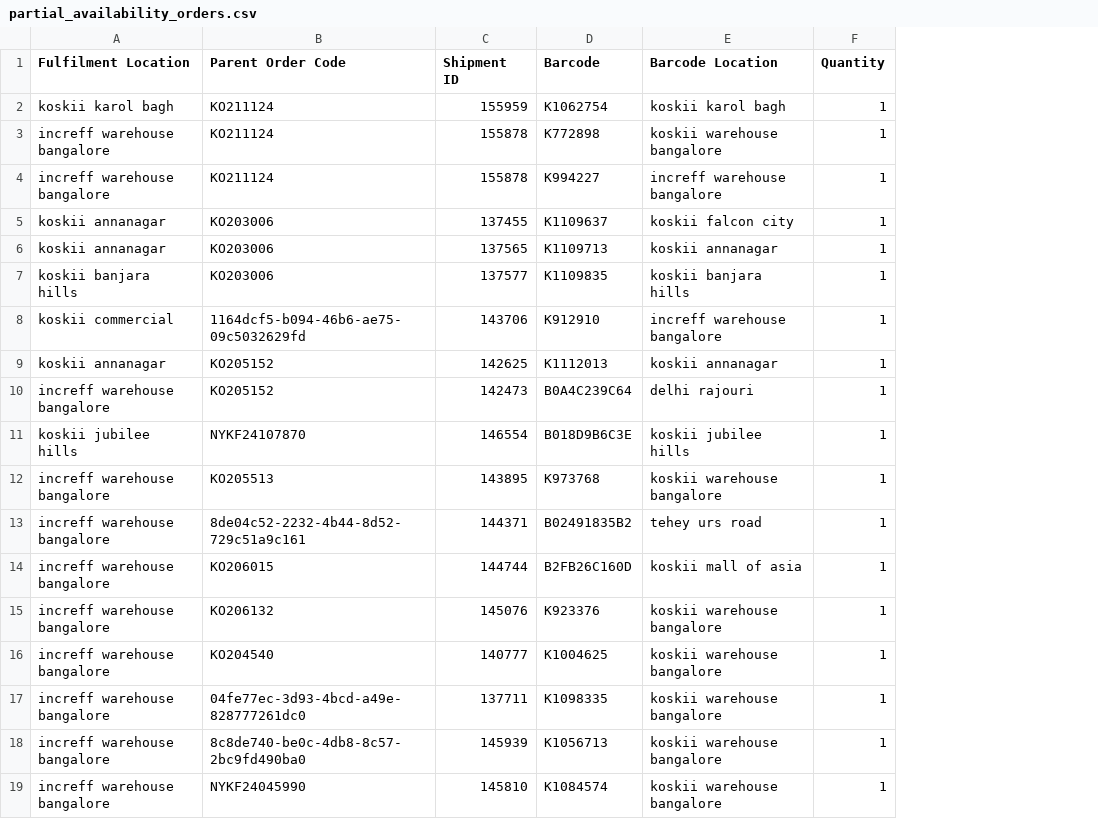
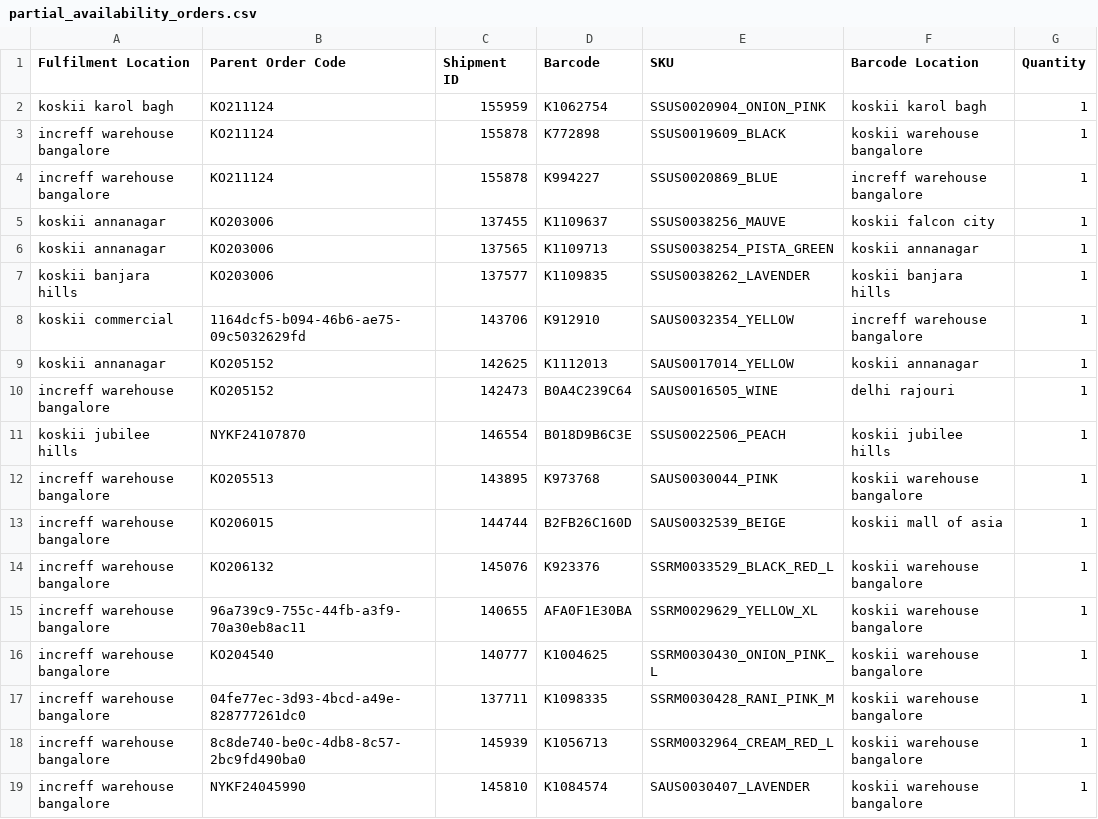
Before and after one commit to AryaKumar-koskii/B2C-Order-Analysis, a CSV file: partial_availability_orders.csv, drawn as a sheet; only a part is shown; removed rows and columns are numbered as before the commit, all else as after; the diff names each change by its address in the sheet, - before the commit and + after, or states it on an @@ line.

Commit message:
add function to get orders without returns and barcodes at right location

```diff
--- a/partial_availability_orders.csv
+++ b/partial_availability_orders.csv
+column E (SKU), rows 2-14: SSUS0020904_ONION_PINK | SSUS0019609_BLACK | SSUS0020869_BLUE | SSUS0038256_MAUVE | SSUS0038254_PISTA_GREEN | SSUS0038262_LAVENDER | SAUS0032354_YELLOW | SAUS0017014_YELLOW | SAUS0016505_WINE | SSUS0022506_PEACH | SAUS0030044_PINK | SAUS0032539_BEIGE | SSRM0033529_BLACK_RED_L; rows 16-19: SSRM0030430_ONION_PINK_L | SSRM0030428_RANI_PINK_M | SSRM0032964_CREAM_RED_L | SAUS0030407_LAVENDER
-row 13: increff warehouse bangalore | 8de04c52-2232-4b44-8d52-729c51a9c161 | 144371 | B02491835B2 | tehey urs road | 1
+row 15: increff warehouse bangalore | 96a739c9-755c-44fb-a3f9-70a30eb8ac11 | 140655 | AFA0F1E30BA | SSRM0029629_YELLOW_XL | koskii warehouse bangalore | 1
```
Also changed, not shown: valid_orders.csv, 8 other files.
